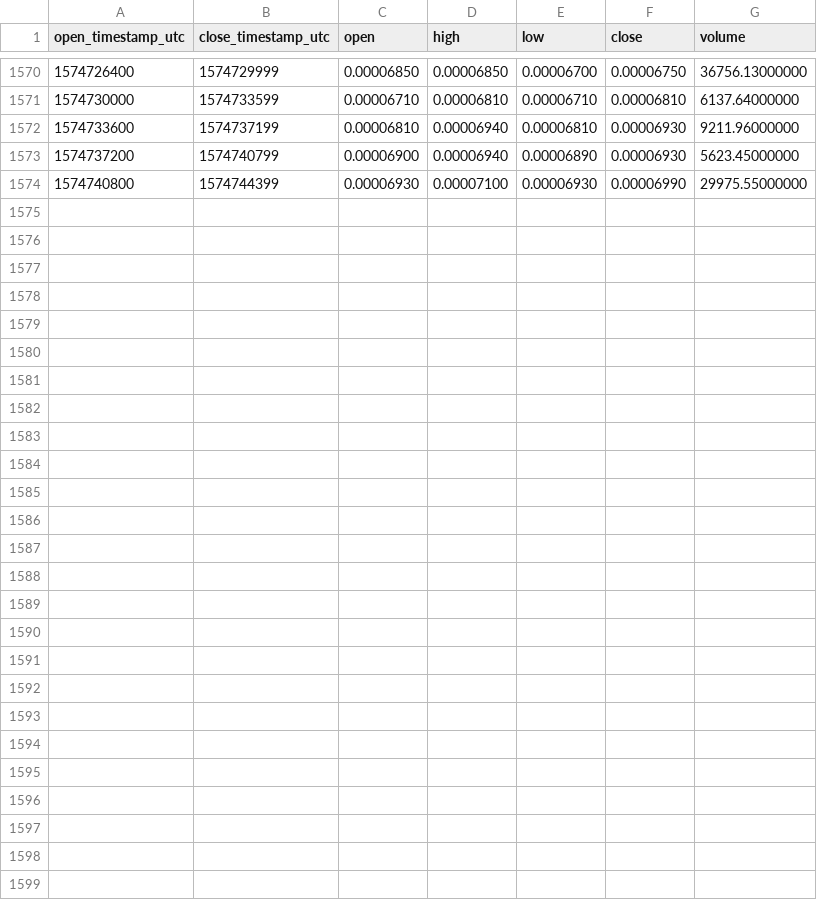
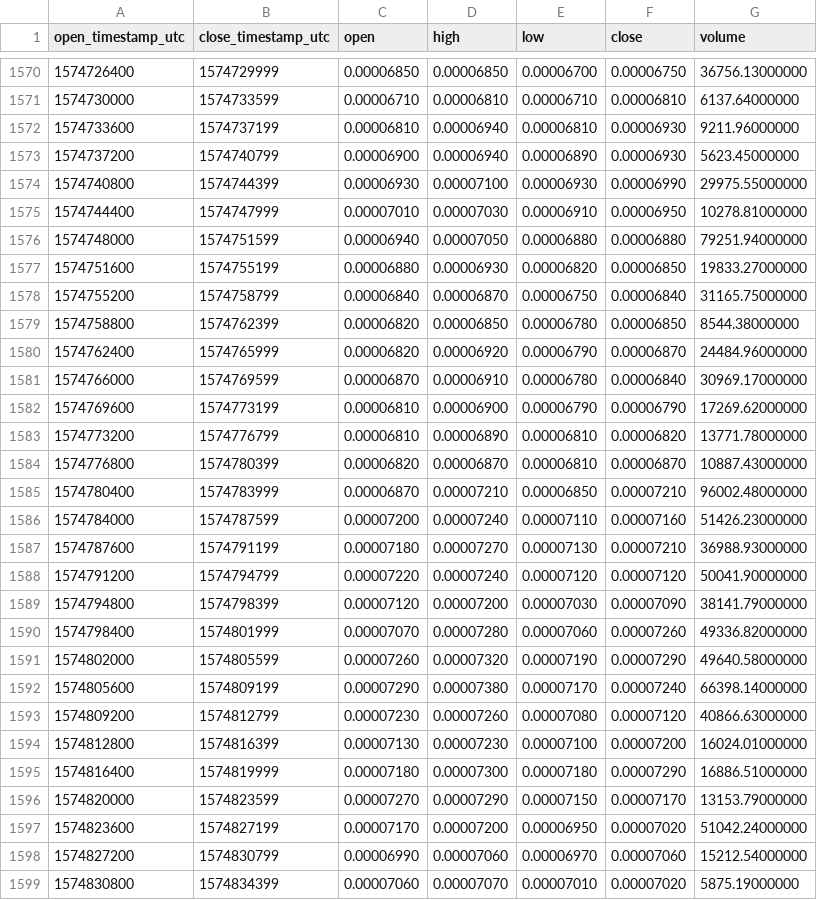
Before and after one commit to cryptobigbro/binance-BEAMBTC, a CSV file: binance-BEAMBTC-1h.csv, drawn as a sheet; only a part is shown, gaps mark what is left out; the diff names each change by its address in the sheet, - before the commit and + after, or states it on an @@ line.

Commit message:
Update OHLCV data.

```diff
--- a/binance-BEAMBTC-1h.csv
+++ b/binance-BEAMBTC-1h.csv
+row 1575: 1574744400 | 1574747999 | 0.00007010 | 0.00007030 | 0.00006910 | 0.00006950 | 10278.81000000
+row 1576: 1574748000 | 1574751599 | 0.00006940 | 0.00007050 | 0.00006880 | 0.00006880 | 79251.94000000
+row 1577: 1574751600 | 1574755199 | 0.00006880 | 0.00006930 | 0.00006820 | 0.00006850 | 19833.27000000
+row 1578: 1574755200 | 1574758799 | 0.00006840 | 0.00006870 | 0.00006750 | 0.00006840 | 31165.75000000
+row 1579: 1574758800 | 1574762399 | 0.00006820 | 0.00006850 | 0.00006780 | 0.00006850 | 8544.38000000
+row 1580: 1574762400 | 1574765999 | 0.00006820 | 0.00006920 | 0.00006790 | 0.00006870 | 24484.96000000
+row 1581: 1574766000 | 1574769599 | 0.00006870 | 0.00006910 | 0.00006780 | 0.00006840 | 30969.17000000
+row 1582: 1574769600 | 1574773199 | 0.00006810 | 0.00006900 | 0.00006790 | 0.00006790 | 17269.62000000
+row 1583: 1574773200 | 1574776799 | 0.00006810 | 0.00006890 | 0.00006810 | 0.00006820 | 13771.78000000
+row 1584: 1574776800 | 1574780399 | 0.00006820 | 0.00006870 | 0.00006810 | 0.00006870 | 10887.43000000
+row 1585: 1574780400 | 1574783999 | 0.00006870 | 0.00007210 | 0.00006850 | 0.00007210 | 96002.48000000
+row 1586: 1574784000 | 1574787599 | 0.00007200 | 0.00007240 | 0.00007110 | 0.00007160 | 51426.23000000
+row 1587: 1574787600 | 1574791199 | 0.00007180 | 0.00007270 | 0.00007130 | 0.00007210 | 36988.93000000
+row 1588: 1574791200 | 1574794799 | 0.00007220 | 0.00007240 | 0.00007120 | 0.00007120 | 50041.90000000
+row 1589: 1574794800 | 1574798399 | 0.00007120 | 0.00007200 | 0.00007030 | 0.00007090 | 38141.79000000
+row 1590: 1574798400 | 1574801999 | 0.00007070 | 0.00007280 | 0.00007060 | 0.00007260 | 49336.82000000
+row 1591: 1574802000 | 1574805599 | 0.00007260 | 0.00007320 | 0.00007190 | 0.00007290 | 49640.58000000
+row 1592: 1574805600 | 1574809199 | 0.00007290 | 0.00007380 | 0.00007170 | 0.00007240 | 66398.14000000
+row 1593: 1574809200 | 1574812799 | 0.00007230 | 0.00007260 | 0.00007080 | 0.00007120 | 40866.63000000
+row 1594: 1574812800 | 1574816399 | 0.00007130 | 0.00007230 | 0.00007100 | 0.00007200 | 16024.01000000
+row 1595: 1574816400 | 1574819999 | 0.00007180 | 0.00007300 | 0.00007180 | 0.00007290 | 16886.51000000
+row 1596: 1574820000 | 1574823599 | 0.00007270 | 0.00007290 | 0.00007150 | 0.00007170 | 13153.79000000
+row 1597: 1574823600 | 1574827199 | 0.00007170 | 0.00007200 | 0.00006950 | 0.00007020 | 51042.24000000
+row 1598: 1574827200 | 1574830799 | 0.00006990 | 0.00007060 | 0.00006970 | 0.00007060 | 15212.54000000
+row 1599: 1574830800 | 1574834399 | 0.00007060 | 0.00007070 | 0.00007010 | 0.00007020 | 5875.19000000
```
Also changed, not shown: binance-BEAMBTC-1d.csv.
